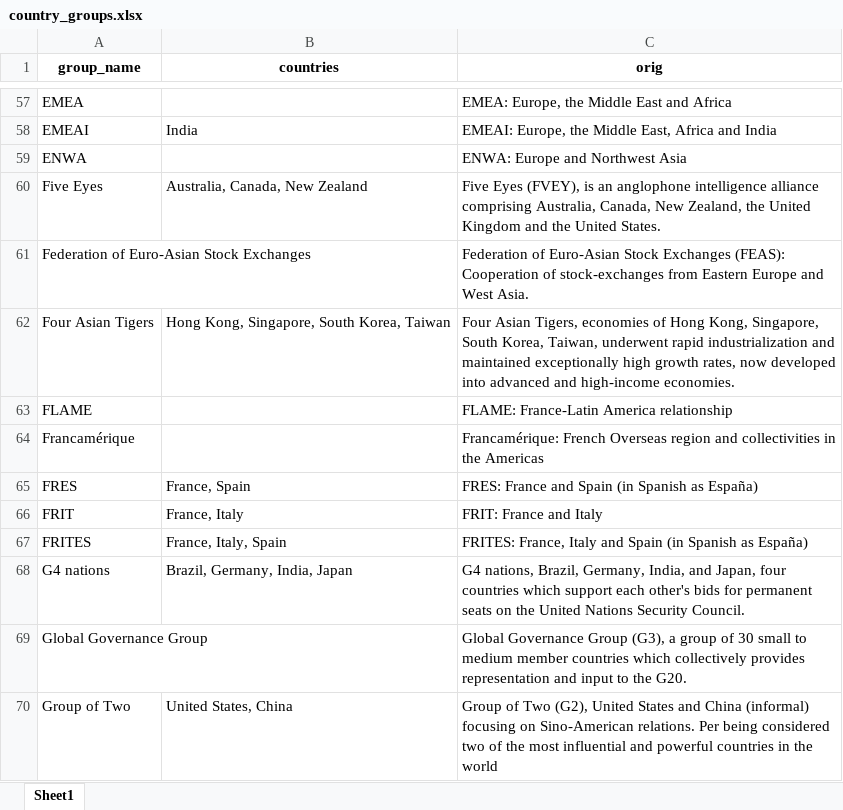
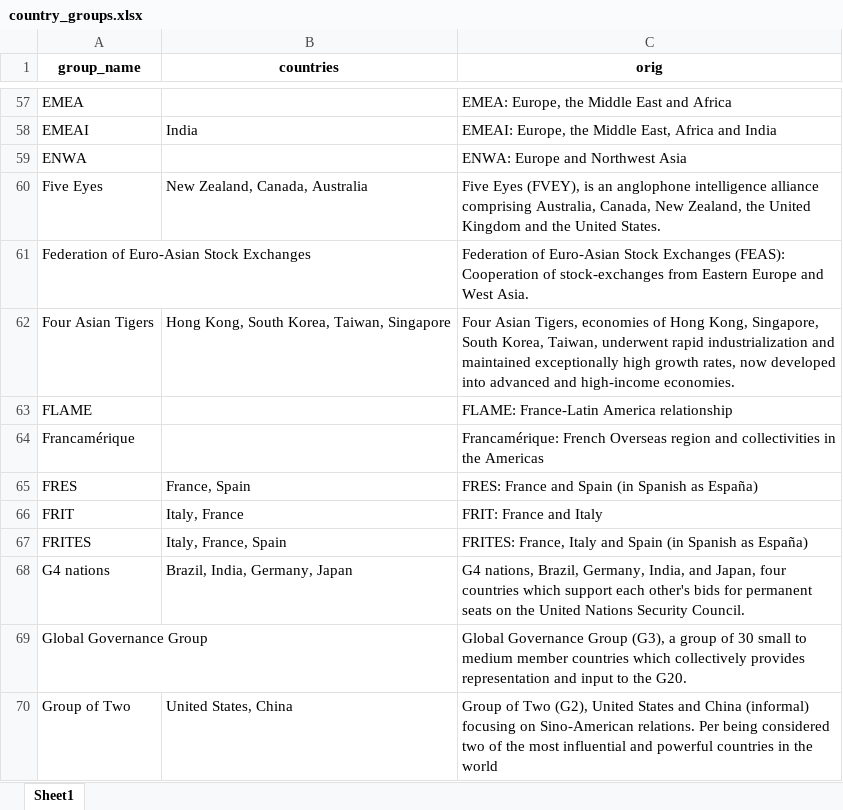
Before and after one commit to worldbank/wb-nlp-apps, an Excel workbook: data/whitelists/extraction/country_groups.xlsx, sheet Sheet1, drawn as a sheet; only a part is shown, gaps mark what is left out; values as stored, in another font and other column widths than the file's, no borders; the diff covers the shown part only; the diff names each change by its address in the sheet, - before the commit and + after, or states it on an @@ line.

Commit message:
Get only unique countries.

```diff
--- a/data/whitelists/extraction/country_groups.xlsx (sheet Sheet1)
+++ b/data/whitelists/extraction/country_groups.xlsx (sheet Sheet1)
-B60 (countries): Australia, Canada, New Zealand
+B60 (countries): New Zealand, Canada, Australia
-B62 (countries): Hong Kong, Singapore, South Korea, Taiwan
+B62 (countries): Hong Kong, South Korea, Taiwan, Singapore
-B66 (countries): France, Italy
+B66 (countries): Italy, France
-B67 (countries): France, Italy, Spain
+B67 (countries): Italy, France, Spain
-B68 (countries): Brazil, Germany, India, Japan
+B68 (countries): Brazil, India, Germany, Japan
```
Also changed, not shown: 57 edited cells elsewhere in this sheet, 1 other file.
